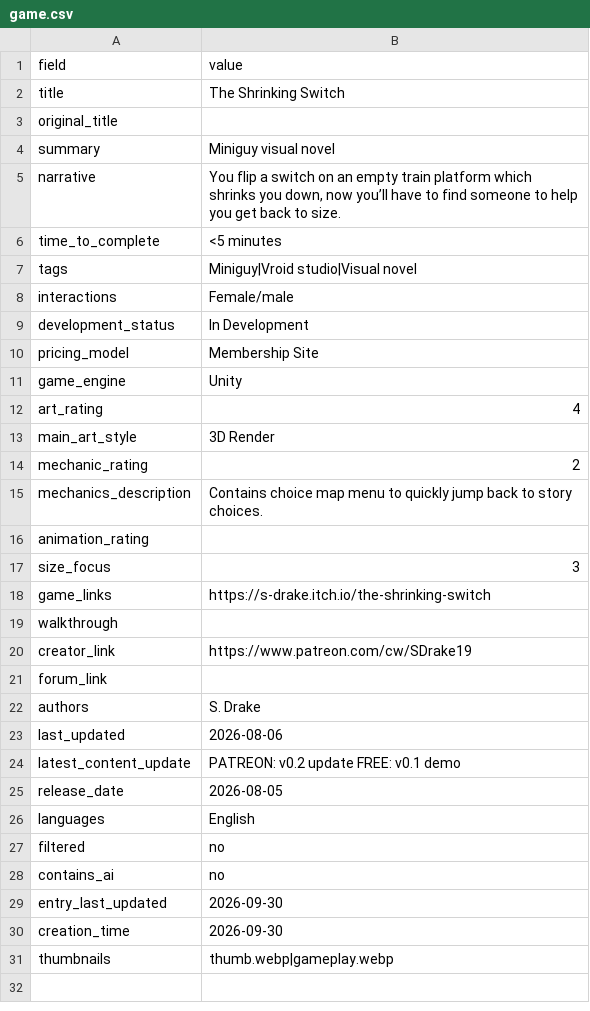
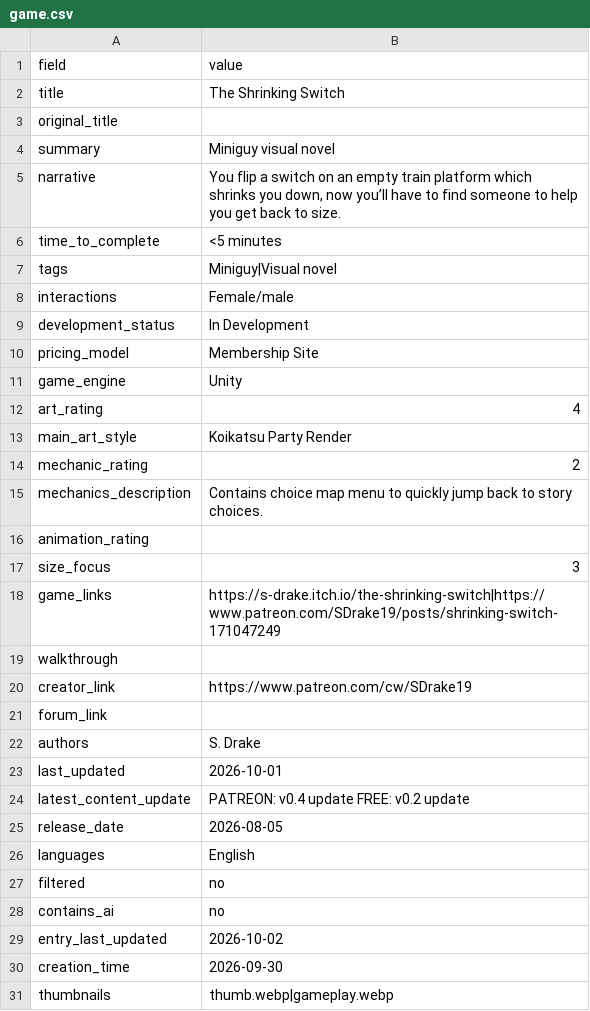
Before and after one commit to artsketter/size-game-index-content, a CSV file: games/the-shrinking-switch/game.csv, drawn as a sheet.

Commit message:
Small webhook test push
- Updated Modification App
- Updated The Shrinking Switch

```diff
--- a/games/the-shrinking-switch/game.csv
+++ b/games/the-shrinking-switch/game.csv
@@ -6,3 +6,3 @@ narrative,"You flip a switch on an empty train platform which shrinks you down,
 time_to_complete,<5 minutes
-tags,Miniguy|Vroid studio|Visual novel
+tags,Miniguy|Visual novel
 interactions,Female/male
@@ -12,3 +12,3 @@ game_engine,Unity
 art_rating,4
-main_art_style,3D Render
+main_art_style,Koikatsu Party Render
 mechanic_rating,2
@@ -17,3 +17,3 @@ animation_rating,
 size_focus,3
-game_links,https://s-drake.itch.io/the-shrinking-switch
+game_links,https://s-drake.itch.io/the-shrinking-switch|https://www.patreon.com/SDrake19/posts/shrinking-switch-171047249
 walkthrough,
@@ -22,4 +22,4 @@ forum_link,
 authors,S. Drake
-last_updated,2026-08-06
-latest_content_update,PATREON: v0.2 update FREE: v0.1 demo
+last_updated,2026-10-01
+latest_content_update,PATREON: v0.4 update FREE: v0.2 update
 release_date,2026-08-05
@@ -28,3 +28,3 @@ filtered,no
 contains_ai,no
-entry_last_updated,2026-09-30
+entry_last_updated,2026-10-02
 creation_time,2026-09-30
```
Also changed, not shown: games/modification-app/game.csv.
